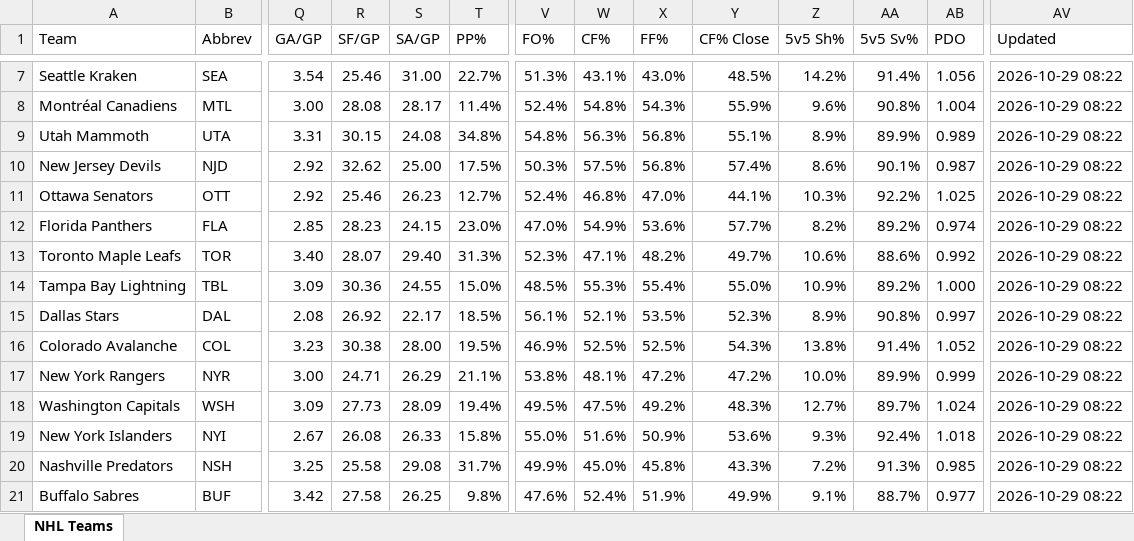
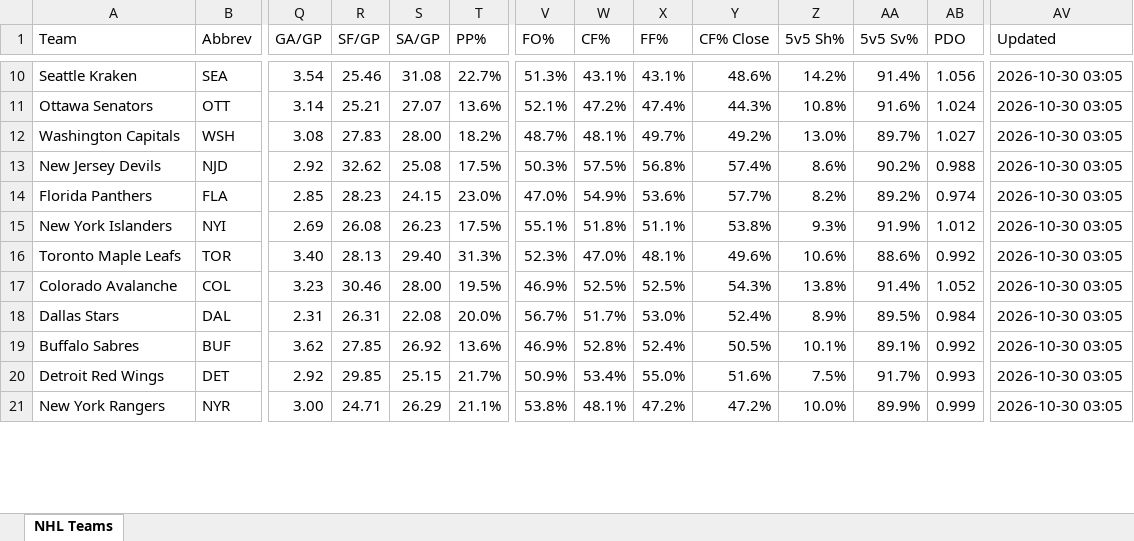
Before and after one commit to msshearin3-creator/nhl-stats-updater, an Excel workbook: data/nhl_teams.xlsx, sheet NHL Teams, drawn as a sheet; only a part is shown, gaps mark what is left out; values as stored, in another font and other column widths than the file's, no borders; table styles not drawn; removed rows and columns are numbered as before the commit, all else as after; rows hold the shown columns only; the diff covers the shown part only; the diff names each change by its address in the sheet, - before the commit and + after, or states it on an @@ line.

```diff
--- a/data/nhl_teams.xlsx (sheet NHL Teams)
+++ b/data/nhl_teams.xlsx (sheet NHL Teams)
-S10 (SA/GP): 31.00
+S10 (SA/GP): 31.08
-X10 (FF%): 43.0%
+X10 (FF%): 43.1%
-Y10 (CF% Close): 48.5%
+Y10 (CF% Close): 48.6%
-AV10 (Updated): 2026-10-29 08:22
+AV10 (Updated): 2026-10-30 03:05
-row 8: Montréal Canadiens | MTL | 3.00 | 28.08 | 28.17 | 11.4% | 52.4% | 54.8% | 54.3% | 55.9% | 9.6% | 90.8% | 1.004 | 2026-10-29 08:22
-row 9: Utah Mammoth | UTA | 3.31 | 30.15 | 24.08 | 34.8% | 54.8% | 56.3% | 56.8% | 55.1% | 8.9% | 89.9% | 0.989 | 2026-10-29 08:22
+row 11: Ottawa Senators | OTT | 3.14 | 25.21 | 27.07 | 13.6% | 52.1% | 47.2% | 47.4% | 44.3% | 10.8% | 91.6% | 1.024 | 2026-10-30 03:05
+row 12: Washington Capitals | WSH | 3.08 | 27.83 | 28.00 | 18.2% | 48.7% | 48.1% | 49.7% | 49.2% | 13.0% | 89.7% | 1.027 | 2026-10-30 03:05
-S13 (SA/GP): 25.00
+S13 (SA/GP): 25.08
-AA13 (5v5 Sv%): 90.1%
+AA13 (5v5 Sv%): 90.2%
-AB13 (PDO): 0.987
+AB13 (PDO): 0.988
-AV13 (Updated): 2026-10-29 08:22
+AV13 (Updated): 2026-10-30 03:05
-row 11: Ottawa Senators | OTT | 2.92 | 25.46 | 26.23 | 12.7% | 52.4% | 46.8% | 47.0% | 44.1% | 10.3% | 92.2% | 1.025 | 2026-10-29 08:22
-AV14 (Updated): 2026-10-29 08:22
+AV14 (Updated): 2026-10-30 03:05
+row 15: New York Islanders | NYI | 2.69 | 26.08 | 26.23 | 17.5% | 55.1% | 51.8% | 51.1% | 53.8% | 9.3% | 91.9% | 1.012 | 2026-10-30 03:05
-R16 (SF/GP): 28.07
+R16 (SF/GP): 28.13
-W16 (CF%): 47.1%
+W16 (CF%): 47.0%
-X16 (FF%): 48.2%
+X16 (FF%): 48.1%
-Y16 (CF% Close): 49.7%
+Y16 (CF% Close): 49.6%
-AV16 (Updated): 2026-10-29 08:22
+AV16 (Updated): 2026-10-30 03:05
-row 14: Tampa Bay Lightning | TBL | 3.09 | 30.36 | 24.55 | 15.0% | 48.5% | 55.3% | 55.4% | 55.0% | 10.9% | 89.2% | 1.000 | 2026-10-29 08:22
-row 15: Dallas Stars | DAL | 2.08 | 26.92 | 22.17 | 18.5% | 56.1% | 52.1% | 53.5% | 52.3% | 8.9% | 90.8% | 0.997 | 2026-10-29 08:22
-R17 (SF/GP): 30.38
+R17 (SF/GP): 30.46
-AV17 (Updated): 2026-10-29 08:22
+AV17 (Updated): 2026-10-30 03:05
+row 18: Dallas Stars | DAL | 2.31 | 26.31 | 22.08 | 20.0% | 56.7% | 51.7% | 53.0% | 52.4% | 8.9% | 89.5% | 0.984 | 2026-10-30 03:05
+row 19: Buffalo Sabres | BUF | 3.62 | 27.85 | 26.92 | 13.6% | 46.9% | 52.8% | 52.4% | 50.5% | 10.1% | 89.1% | 0.992 | 2026-10-30 03:05
+row 20: Detroit Red Wings | DET | 2.92 | 29.85 | 25.15 | 21.7% | 50.9% | 53.4% | 55.0% | 51.6% | 7.5% | 91.7% | 0.993 | 2026-10-30 03:05
-AV21 (Updated): 2026-10-29 08:22
+AV21 (Updated): 2026-10-30 03:05
-row 18: Washington Capitals | WSH | 3.09 | 27.73 | 28.09 | 19.4% | 49.5% | 47.5% | 49.2% | 48.3% | 12.7% | 89.7% | 1.024 | 2026-10-29 08:22
-row 19: New York Islanders | NYI | 2.67 | 26.08 | 26.33 | 15.8% | 55.0% | 51.6% | 50.9% | 53.6% | 9.3% | 92.4% | 1.018 | 2026-10-29 08:22
-row 20: Nashville Predators | NSH | 3.25 | 25.58 | 29.08 | 31.7% | 49.9% | 45.0% | 45.8% | 43.3% | 7.2% | 91.3% | 0.985 | 2026-10-29 08:22
-row 21: Buffalo Sabres | BUF | 3.42 | 27.58 | 26.25 | 9.8% | 47.6% | 52.4% | 51.9% | 49.9% | 9.1% | 88.7% | 0.977 | 2026-10-29 08:22
```
Also changed, not shown: 7 added rows, 4 removed rows and 257 edited cells elsewhere in this sheet, 2 other files.
